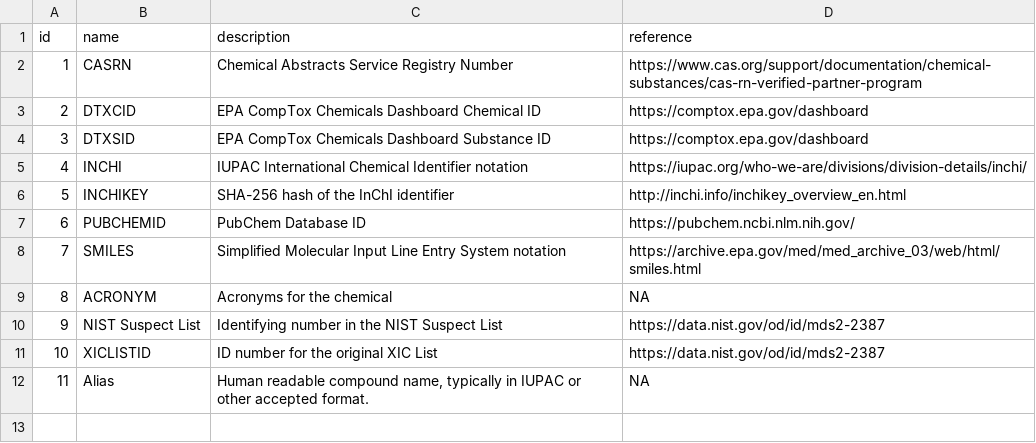
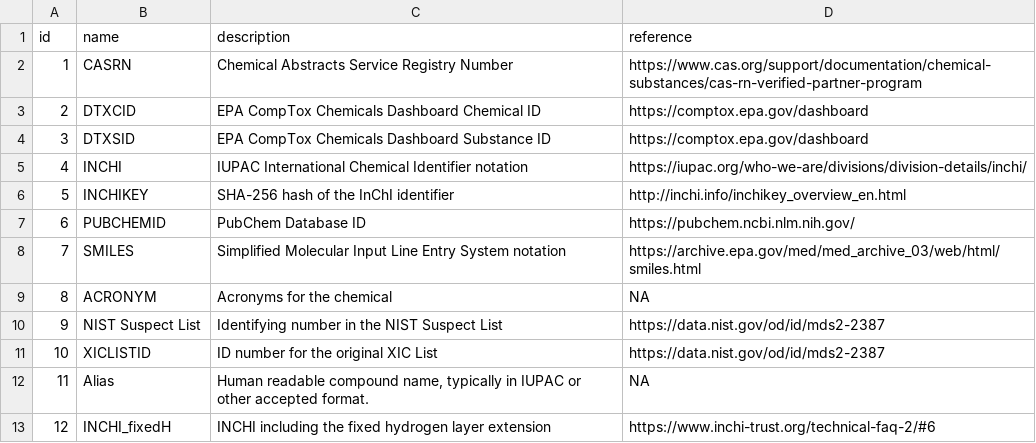
Before and after one commit to usnistgov/dimspec, a CSV file: config/data/pfas/compound_alias_references.csv, drawn as a sheet; the diff names each change by its address in the sheet, - before the commit and + after, or states it on an @@ line.

Commit message:
Add INCHI_fixedH as a compound alias class.

```diff
--- a/config/data/pfas/compound_alias_references.csv
+++ b/config/data/pfas/compound_alias_references.csv
+row 13: 12 | INCHI_fixedH | INCHI including the fixed hydrogen layer extension | https://www.inchi-trust.org/technical-faq-2/#6
```
